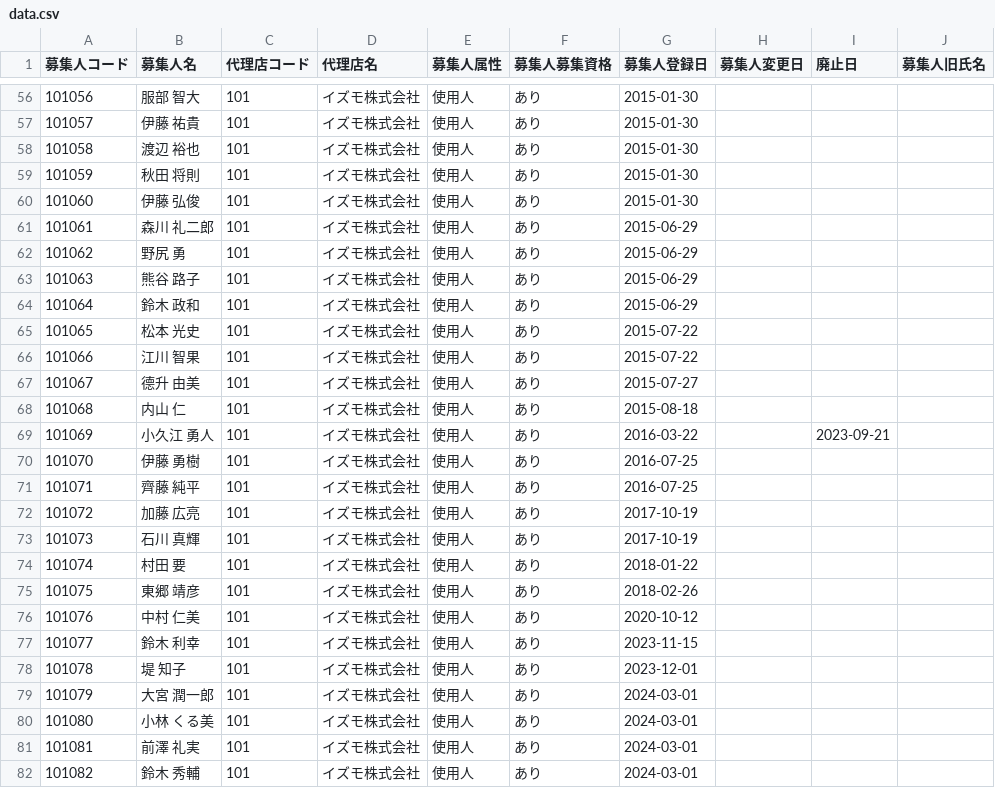
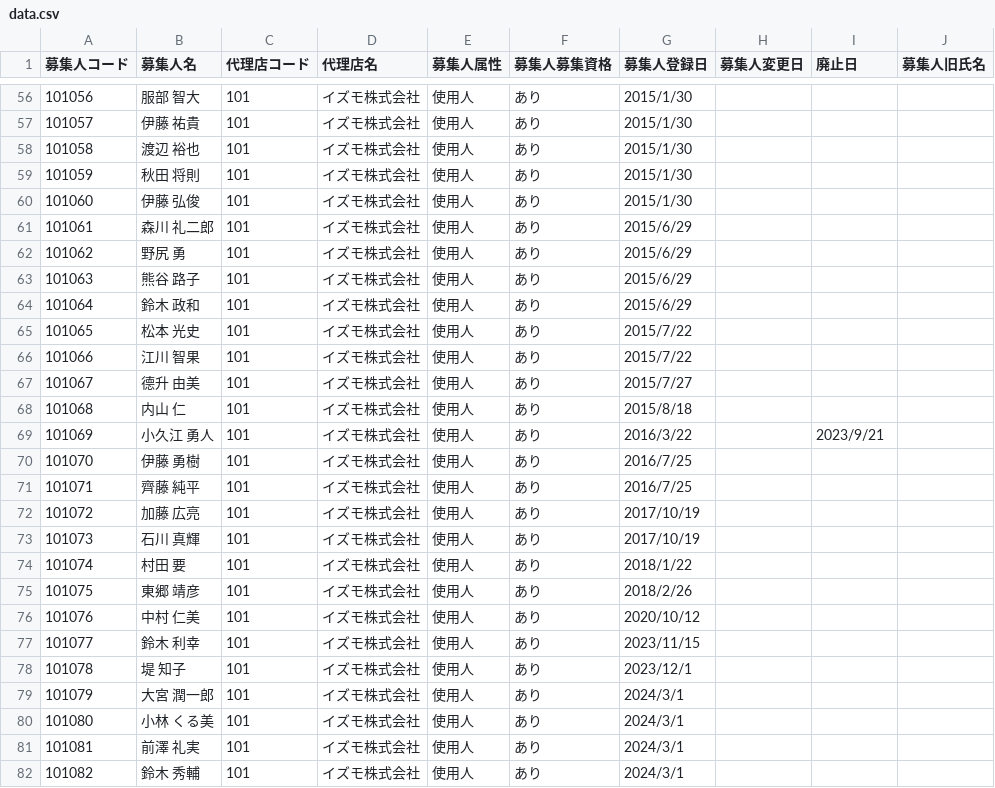
Before and after one commit to kizuna-ssi/sub, a CSV file: csv/data.csv, drawn as a sheet; only a part is shown, gaps mark what is left out; the diff covers the shown part only.

```diff
--- a/csv/data.csv
+++ b/csv/data.csv
@@ -56,27 +56,27 @@
-"101056","服部　智大","101","イズモ株式会社","使用人","あり","2015-01-30","","",""
-"101057","伊藤　祐貴","101","イズモ株式会社","使用人","あり","2015-01-30","","",""
-"101058","渡辺　裕也","101","イズモ株式会社","使用人","あり","2015-01-30","","",""
-"101059","秋田　将則","101","イズモ株式会社","使用人","あり","2015-01-30","","",""
-"101060","伊藤　弘俊","101","イズモ株式会社","使用人","あり","2015-01-30","","",""
-"101061","森川　礼二郎","101","イズモ株式会社","使用人","あり","2015-06-29","","",""
-"101062","野尻　勇","101","イズモ株式会社","使用人","あり","2015-06-29","","",""
-"101063","熊谷　路子","101","イズモ株式会社","使用人","あり","2015-06-29","","",""
-"101064","鈴木　政和","101","イズモ株式会社","使用人","あり","2015-06-29","","",""
-"101065","松本　光史","101","イズモ株式会社","使用人","あり","2015-07-22","","",""
-"101066","江川　智果","101","イズモ株式会社","使用人","あり","2015-07-22","","",""
-"101067","德升　由美","101","イズモ株式会社","使用人","あり","2015-07-27","","",""
-"101068","内山　仁","101","イズモ株式会社","使用人","あり","2015-08-18","","",""
-"101069","小久江　勇人","101","イズモ株式会社","使用人","あり","2016-03-22","","2023-09-21",""
-"101070","伊藤　勇樹","101","イズモ株式会社","使用人","あり","2016-07-25","","",""
-"101071","齊藤　純平","101","イズモ株式会社","使用人","あり","2016-07-25","","",""
-"101072","加藤　広亮","101","イズモ株式会社","使用人","あり","2017-10-19","","",""
-"101073","石川　真輝","101","イズモ株式会社","使用人","あり","2017-10-19","","",""
-"101074","村田　要","101","イズモ株式会社","使用人","あり","2018-01-22","","",""
-"101075","東郷　靖彦","101","イズモ株式会社","使用人","あり","2018-02-26","","",""
-"101076","中村　仁美","101","イズモ株式会社","使用人","あり","2020-10-12","","",""
-"101077","鈴木　利幸","101","イズモ株式会社","使用人","あり","2023-11-15","","",""
-"101078","堤　知子","101","イズモ株式会社","使用人","あり","2023-12-01","","",""
-"101079","大宮　潤一郎","101","イズモ株式会社","使用人","あり","2024-03-01","","",""
-"101080","小林　くる美","101","イズモ株式会社","使用人","あり","2024-03-01","","",""
-"101081","前澤　礼実","101","イズモ株式会社","使用人","あり","2024-03-01","","",""
-"101082","鈴木　秀輔","101","イズモ株式会社","使用人","あり","2024-03-01","","",""
+101056,服部　智大,101,イズモ株式会社,使用人,あり,2015/1/30,,,
+101057,伊藤　祐貴,101,イズモ株式会社,使用人,あり,2015/1/30,,,
+101058,渡辺　裕也,101,イズモ株式会社,使用人,あり,2015/1/30,,,
+101059,秋田　将則,101,イズモ株式会社,使用人,あり,2015/1/30,,,
+101060,伊藤　弘俊,101,イズモ株式会社,使用人,あり,2015/1/30,,,
+101061,森川　礼二郎,101,イズモ株式会社,使用人,あり,2015/6/29,,,
+101062,野尻　勇,101,イズモ株式会社,使用人,あり,2015/6/29,,,
+101063,熊谷　路子,101,イズモ株式会社,使用人,あり,2015/6/29,,,
+101064,鈴木　政和,101,イズモ株式会社,使用人,あり,2015/6/29,,,
+101065,松本　光史,101,イズモ株式会社,使用人,あり,2015/7/22,,,
+101066,江川　智果,101,イズモ株式会社,使用人,あり,2015/7/22,,,
+101067,德升　由美,101,イズモ株式会社,使用人,あり,2015/7/27,,,
+101068,内山　仁,101,イズモ株式会社,使用人,あり,2015/8/18,,,
+101069,小久江　勇人,101,イズモ株式会社,使用人,あり,2016/3/22,,2023/9/21,
+101070,伊藤　勇樹,101,イズモ株式会社,使用人,あり,2016/7/25,,,
+101071,齊藤　純平,101,イズモ株式会社,使用人,あり,2016/7/25,,,
+101072,加藤　広亮,101,イズモ株式会社,使用人,あり,2017/10/19,,,
+101073,石川　真輝,101,イズモ株式会社,使用人,あり,2017/10/19,,,
+101074,村田　要,101,イズモ株式会社,使用人,あり,2018/1/22,,,
+101075,東郷　靖彦,101,イズモ株式会社,使用人,あり,2018/2/26,,,
+101076,中村　仁美,101,イズモ株式会社,使用人,あり,2020/10/12,,,
+101077,鈴木　利幸,101,イズモ株式会社,使用人,あり,2023/11/15,,,
+101078,堤　知子,101,イズモ株式会社,使用人,あり,2023/12/1,,,
+101079,大宮　潤一郎,101,イズモ株式会社,使用人,あり,2024/3/1,,,
+101080,小林　くる美,101,イズモ株式会社,使用人,あり,2024/3/1,,,
+101081,前澤　礼実,101,イズモ株式会社,使用人,あり,2024/3/1,,,
+101082,鈴木　秀輔,101,イズモ株式会社,使用人,あり,2024/3/1,,,
```
Also changed, not shown: 117 edited cells elsewhere in this file.
